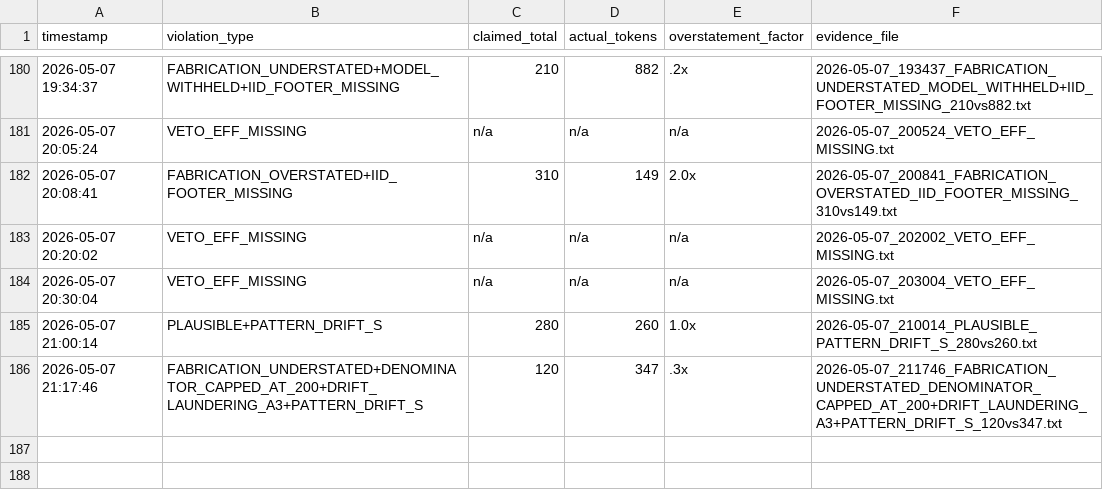
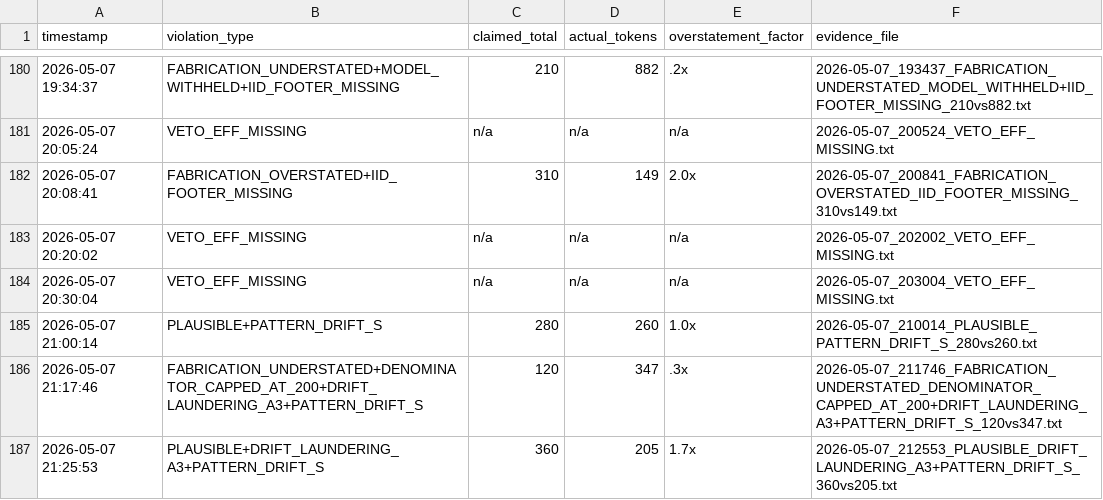
Before and after one commit to Thera-cloud/Clinical-Sovereignty-Lab, a CSV file: eff_evidence/violations.csv, drawn as a sheet; only a part is shown, gaps mark what is left out.

Commit message:
EFF evidence: PLAUSIBLE+DRIFT_LAUNDERING_A3+PATTERN_DRIFT_S 360vs205 2026-05-07_212553

```diff
--- a/eff_evidence/violations.csv
+++ b/eff_evidence/violations.csv
@@ -186 +186,2 @@ timestamp,violation_type,claimed_total,actual_tokens,overstatement_factor,eviden
 2026-05-07 21:17:46,FABRICATION_UNDERSTATED+DENOMINATOR_CAPPED_AT_200+DRIFT_LAUNDERING_A3+PATTERN_DRIFT_S,120,347,.3x,2026-05-07_211746_FABRICATION_UNDERSTATED_DENOMINATOR_CAPPED_AT_200+DRIFT_LAUNDERING_A3+PATTERN_DRIFT_S_120vs347.txt
+2026-05-07 21:25:53,PLAUSIBLE+DRIFT_LAUNDERING_A3+PATTERN_DRIFT_S,360,205,1.7x,2026-05-07_212553_PLAUSIBLE_DRIFT_LAUNDERING_A3+PATTERN_DRIFT_S_360vs205.txt
```
Also changed, not shown: 2 other files.
